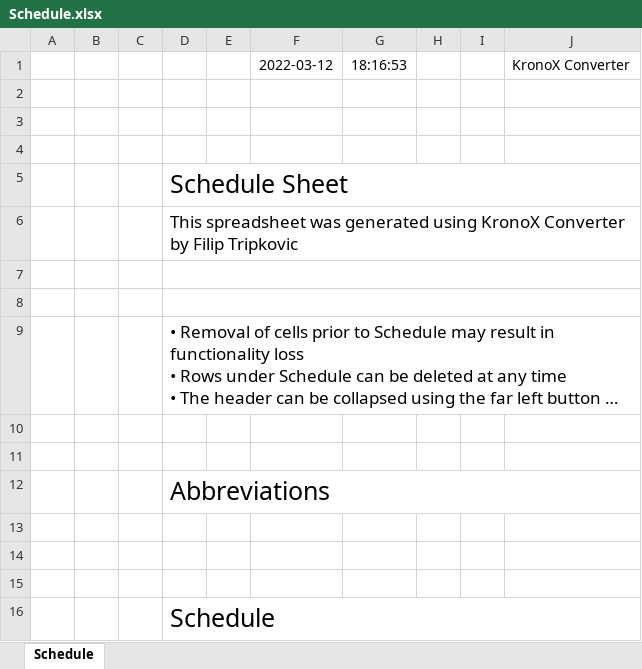
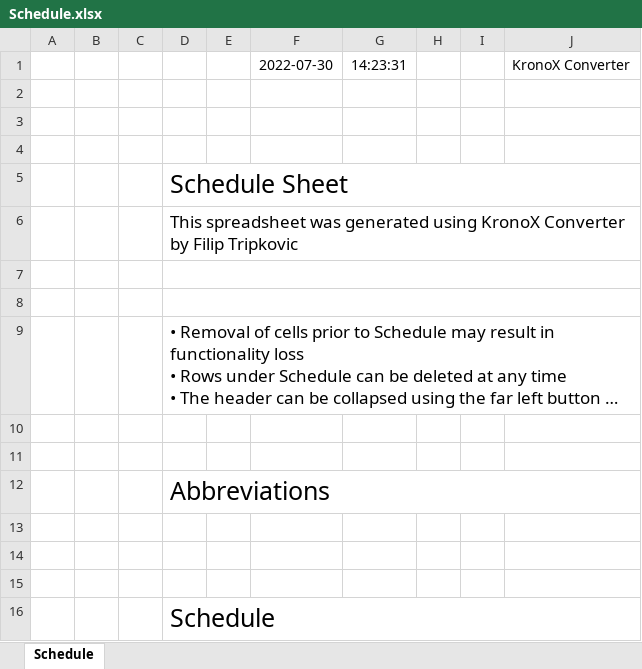
Before and after one commit to FilipTrip/KronoXConverter, an Excel workbook: KronoXConverter/Resources/Spreadsheets/Schedule.xlsx, sheet Schedule, drawn as a sheet; long unchanged cells end in …; values as stored, in another font and other column widths than the file's, no borders; charts and pictures not drawn; the diff names each change by its address in the sheet, - before the commit and + after, or states it on an @@ line.

```diff
--- a/KronoXConverter/Resources/Spreadsheets/Schedule.xlsx (sheet Schedule)
+++ b/KronoXConverter/Resources/Spreadsheets/Schedule.xlsx (sheet Schedule)
-F1: 2022-03-12
+F1: 2022-07-30
-G1: 18:16:53
+G1: 14:23:31
```
Also changed, not shown: KronoXConverter/Resources/Spreadsheets/Setup.xlsx, 6 other files.
